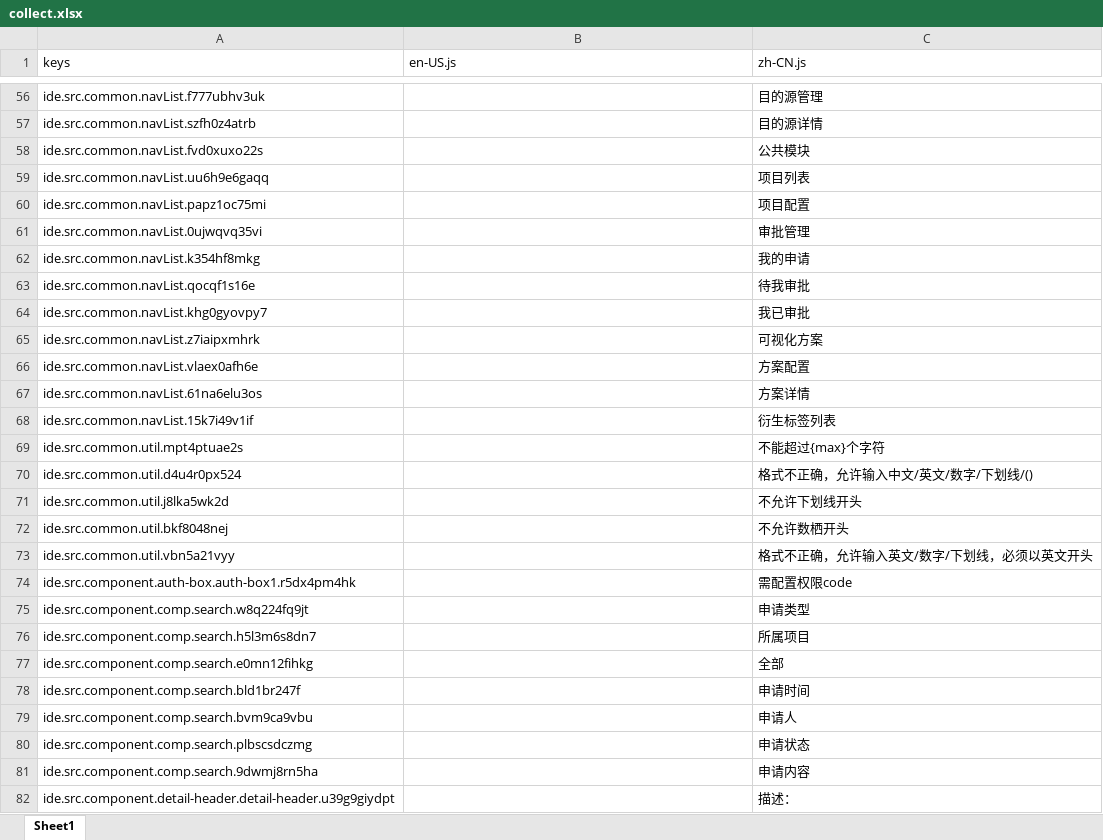
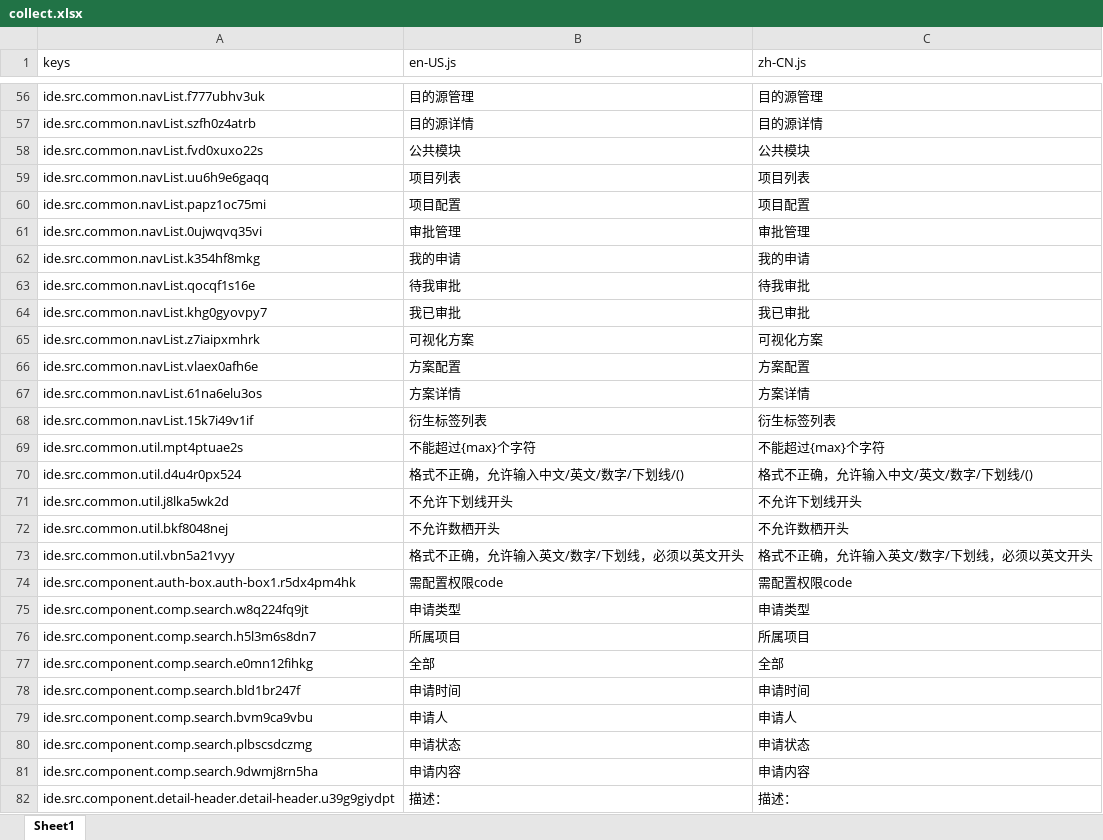
Before and after one commit to zhanweiD/tag-model-web, an Excel workbook: lang/collect.xlsx, sheet Sheet1, drawn as a sheet; only a part is shown, gaps mark what is left out; values as stored, in another font and other column widths than the file's, no borders; the diff covers the shown part only; the diff names each change by its address in the sheet, - before the commit and + after, or states it on an @@ line.

```diff
--- a/lang/collect.xlsx (sheet Sheet1)
+++ b/lang/collect.xlsx (sheet Sheet1)
-B56 (en-US.js): (empty)
+B56 (en-US.js): 目的源管理
-B57 (en-US.js): (empty)
+B57 (en-US.js): 目的源详情
-B58 (en-US.js): (empty)
+B58 (en-US.js): 公共模块
-B59 (en-US.js): (empty)
+B59 (en-US.js): 项目列表
-B60 (en-US.js): (empty)
+B60 (en-US.js): 项目配置
-B61 (en-US.js): (empty)
+B61 (en-US.js): 审批管理
-B62 (en-US.js): (empty)
+B62 (en-US.js): 我的申请
-B63 (en-US.js): (empty)
+B63 (en-US.js): 待我审批
-B64 (en-US.js): (empty)
+B64 (en-US.js): 我已审批
-B65 (en-US.js): (empty)
+B65 (en-US.js): 可视化方案
-B66 (en-US.js): (empty)
+B66 (en-US.js): 方案配置
-B67 (en-US.js): (empty)
+B67 (en-US.js): 方案详情
-B68 (en-US.js): (empty)
+B68 (en-US.js): 衍生标签列表
-B69 (en-US.js): (empty)
+B69 (en-US.js): 不能超过{max}个字符
-B70 (en-US.js): (empty)
+B70 (en-US.js): 格式不正确，允许输入中文/英文/数字/下划线/()
-B71 (en-US.js): (empty)
+B71 (en-US.js): 不允许下划线开头
-B72 (en-US.js): (empty)
+B72 (en-US.js): 不允许数栖开头
-B73 (en-US.js): (empty)
+B73 (en-US.js): 格式不正确，允许输入英文/数字/下划线，必须以英文开头
-B74 (en-US.js): (empty)
+B74 (en-US.js): 需配置权限code
-B75 (en-US.js): (empty)
+B75 (en-US.js): 申请类型
-B76 (en-US.js): (empty)
+B76 (en-US.js): 所属项目
-B77 (en-US.js): (empty)
+B77 (en-US.js): 全部
-B78 (en-US.js): (empty)
+B78 (en-US.js): 申请时间
-B79 (en-US.js): (empty)
+B79 (en-US.js): 申请人
-B80 (en-US.js): (empty)
+B80 (en-US.js): 申请状态
-B81 (en-US.js): (empty)
+B81 (en-US.js): 申请内容
-B82 (en-US.js): (empty)
+B82 (en-US.js): 描述：
```
Also changed, not shown: 737 edited cells elsewhere in this sheet, 6 other files.
